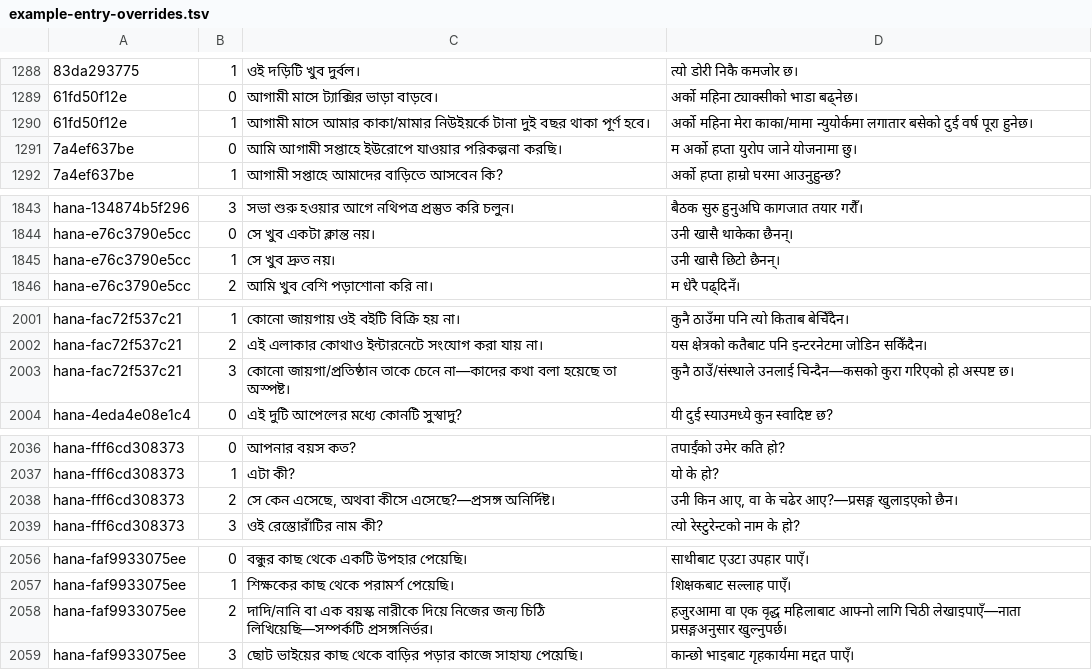
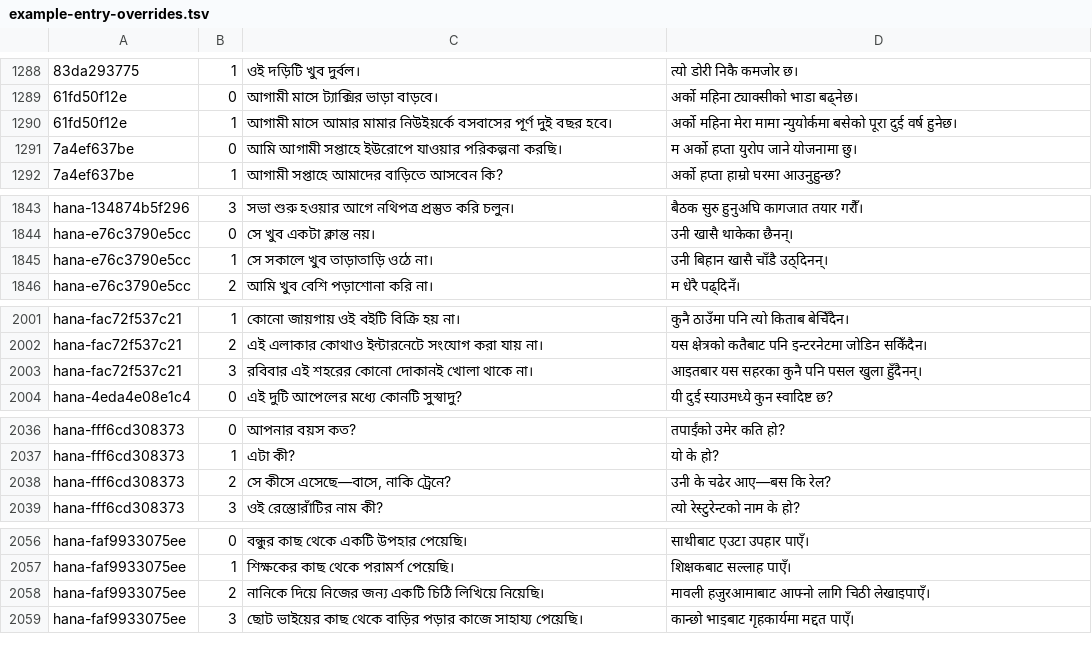
Before and after one commit to Mr04Nazmul/nihongo-path, a TSV file: translations/example-entry-overrides.tsv, drawn as a sheet; only a part is shown, gaps mark what is left out; the diff covers the shown part only; the diff names each change by its address in the sheet, - before the commit and + after, or states it on an @@ line.

```diff
--- a/translations/example-entry-overrides.tsv
+++ b/translations/example-entry-overrides.tsv
-C1290: …মাসে আমার কাকা/মামার নিউইয়র্কে টানা দুই বছর থাকা পূর্ণ হবে।
+C1290: …মাসে আমার মামার নিউইয়র্কে বসবাসের পূর্ণ দুই বছর হবে।
-D1290: …महिना मेरा काका/मामा न्युयोर्कमा लगातार बसेको दुई वर्ष पूरा हुनेछ।
+D1290: …महिना मेरा मामा न्युयोर्कमा बसेको पूरा दुई वर्ष हुनेछ।
-C1845: সে খুব দ্রুত নয়।
+C1845: সে সকালে খুব তাড়াতাড়ি ওঠে না।
-D1845: उनी खासै छिटो छैनन्।
+D1845: उनी बिहान खासै चाँडै उठ्दिनन्।
-C2003: কোনো জায়গা/প্রতিষ্ঠান তাকে চেনে না—কাদের কথা বলা হয়েছে তা অস্পষ্ট।
+C2003: রবিবার এই শহরের কোনো দোকানই খোলা থাকে না।
-D2003: कुनै ठाउँ/संस्थाले उनलाई चिन्दैन—कसको कुरा गरिएको हो अस्पष्ट छ।
+D2003: आइतबार यस सहरका कुनै पनि पसल खुला हुँदैनन्।
-C2038: সে কেন এসেছে, অথবা কীসে এসেছে?—প্রসঙ্গ অনির্দিষ্ট।
+C2038: সে কীসে এসেছে—বাসে, নাকি ট্রেনে?
-D2038: उनी किन आए, वा के चढेर आए?—प्रसङ्ग खुलाइएको छैन।
+D2038: उनी के चढेर आए—बस कि रेल?
-C2058: দাদি/নানি বা এক বয়স্ক নারীকে দিয়ে নিজের জন্য চিঠি লিখিয়েছি—সম্পর্কটি প্রসঙ্গনির্ভর।
+C2058: নানিকে দিয়ে নিজের জন্য একটি চিঠি লিখিয়ে নিয়েছি।
-D2058: हजुरआमा वा एक वृद्ध महिलाबाट आफ्नो लागि चिठी लेखाइपाएँ—नाता प्रसङ्गअनुसार खुल्नुपर्छ।
+D2058: मावली हजुरआमाबाट आफ्नो लागि चिठी लेखाइपाएँ।
```
Also changed, not shown: 16 edited cells elsewhere in this file, translations/entry-overrides.tsv, 9 other files.
